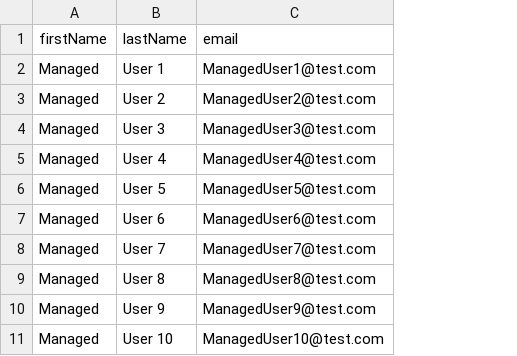
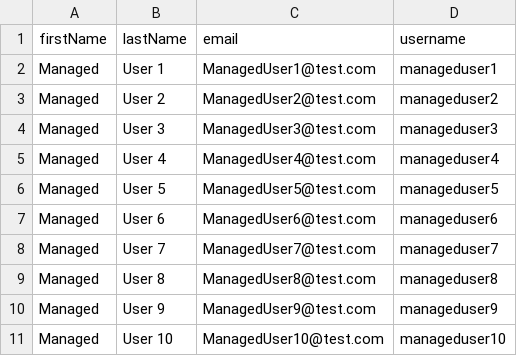
Before and after one commit to box/boxcli, a CSV file: examples/User Creation & Provisioning/Employees_10.csv, drawn as a sheet; the diff names each change by its address in the sheet, - before the commit and + after, or states it on an @@ line.

```diff
--- a/examples/User Creation & Provisioning/Employees_10.csv
+++ b/examples/User Creation & Provisioning/Employees_10.csv
+column D (username), rows 2-11: manageduser1 | manageduser2 | manageduser3 | manageduser4 | manageduser5 | manageduser6 | manageduser7 | manageduser8 | manageduser9 | manageduser10
```
Also changed, not shown: examples/User Creation & Provisioning/Employees_5.csv, 5 other files.
